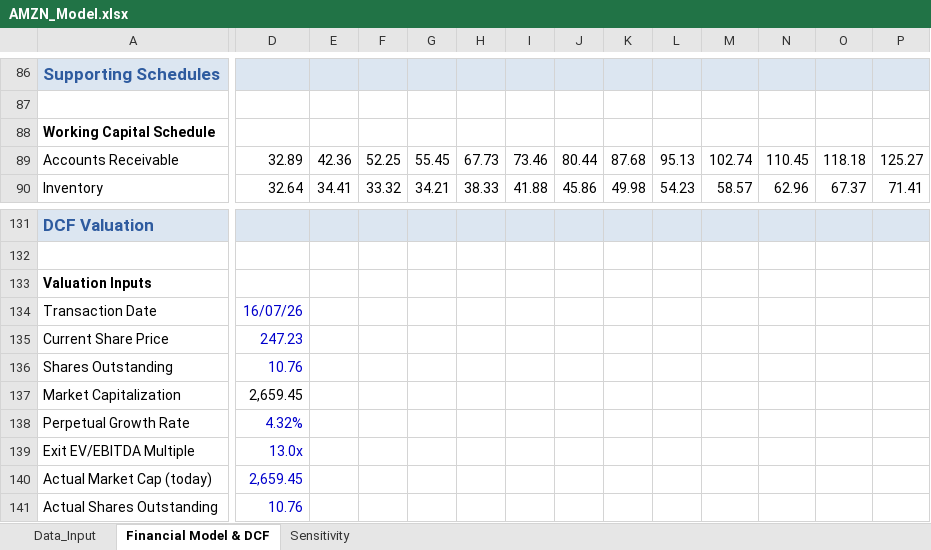
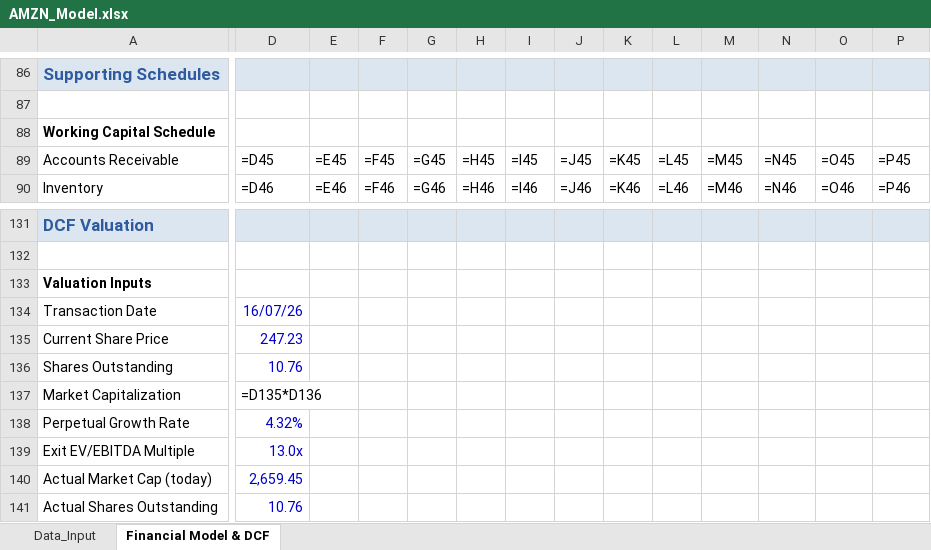
Before and after one commit to Jasonlodewyk/jasonlodewyk.github.io, an Excel workbook: AMZN_Model.xlsx, sheet Financial Model & DCF, drawn as a sheet; only a part is shown, gaps mark what is left out; values as stored, in another font and other column widths than the file's, no borders; formulas without a stored value are shown as written; charts and pictures not drawn; the diff covers the shown part only; the diff names each change by its address in the sheet, - before the commit and + after, or states it on an @@ line.

```diff
--- a/AMZN_Model.xlsx (sheet Financial Model & DCF)
+++ b/AMZN_Model.xlsx (sheet Financial Model & DCF)
-sheet tab: Sensitivity
-D89: 32.89
+D89: =D45
-E89: 42.36
+E89: =E45
-F89: 52.25
+F89: =F45
-G89: 55.45
+G89: =G45
-H89: 67.73
+H89: =H45
-I89: 73.46
+I89: =I45
-J89: 80.44
+J89: =J45
-K89: 87.68
+K89: =K45
-L89: 95.13
+L89: =L45
-M89: 102.74
+M89: =M45
-N89: 110.45
+N89: =N45
-O89: 118.18
+O89: =O45
-P89: 125.27
+P89: =P45
-D90: 32.64
+D90: =D46
-E90: 34.41
+E90: =E46
-F90: 33.32
+F90: =F46
-G90: 34.21
+G90: =G46
-H90: 38.33
+H90: =H46
-I90: 41.88
+I90: =I46
-J90: 45.86
+J90: =J46
-K90: 49.98
+K90: =K46
-L90: 54.23
+L90: =L46
-M90: 58.57
+M90: =M46
-N90: 62.96
+N90: =N46
-O90: 67.37
+O90: =O46
-P90: 71.41
+P90: =P46
-D137: 2,659.45
+D137: =D135*D136
```
Also changed, not shown: 7 added rows, 3 removed rows, 1043 edited cells and cell formats elsewhere in this sheet, charts or pictures, AAPL_Model.xlsx, BMRI_Model.xlsx, 2 other files.
